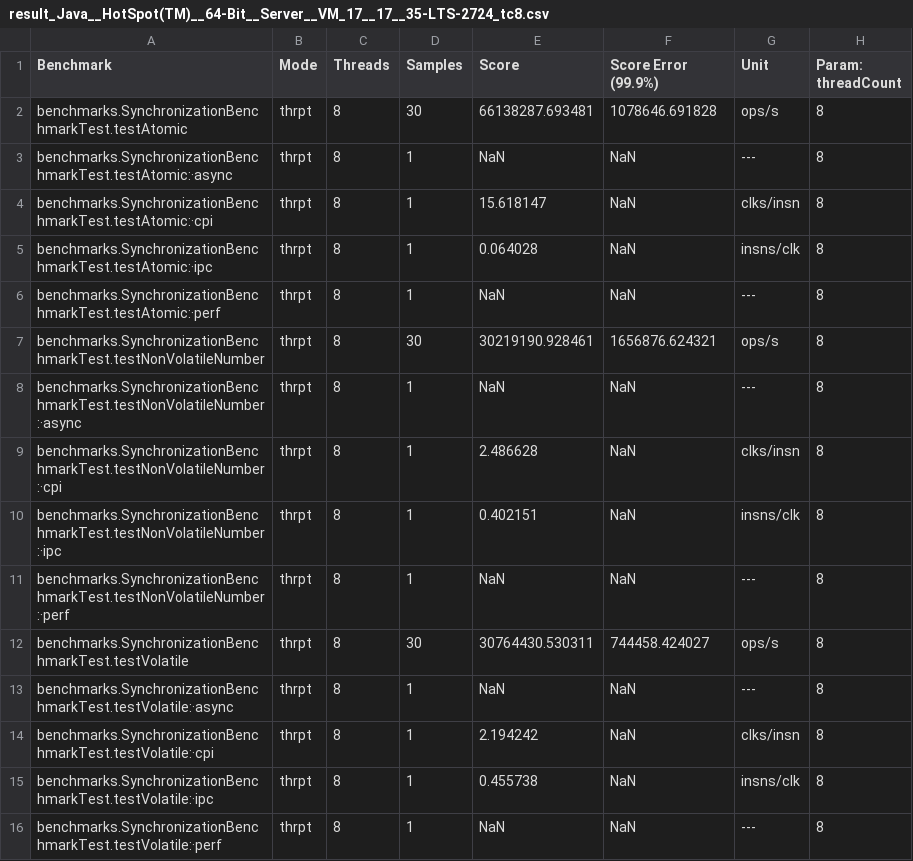
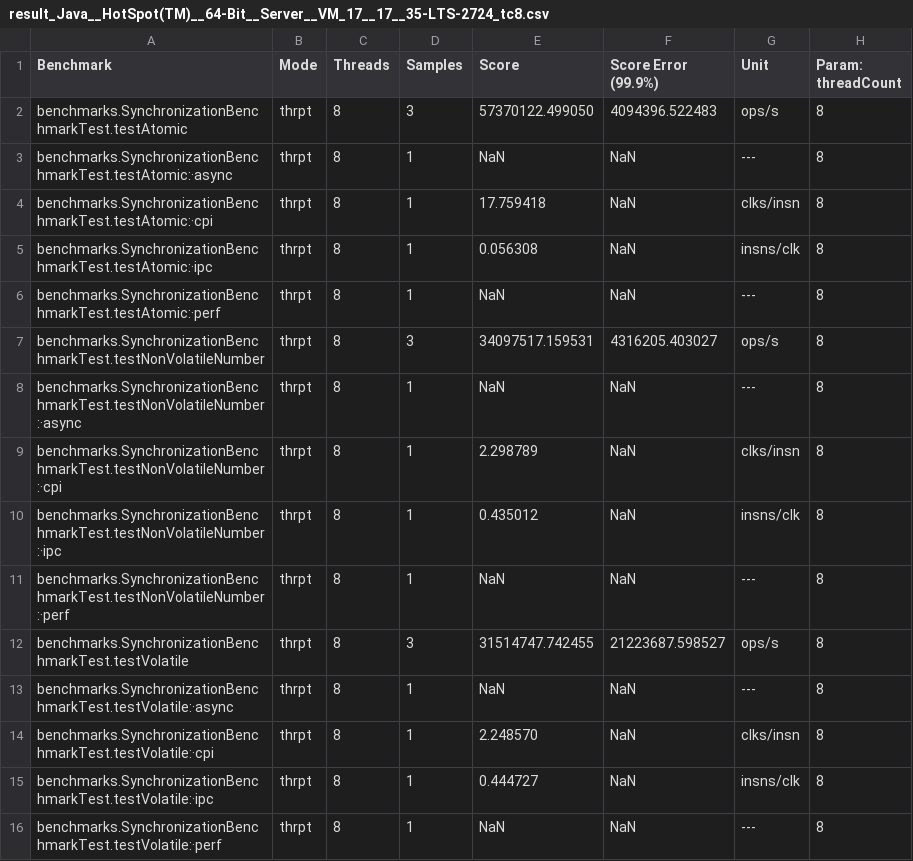
Before and after one commit to ditogam/droolsbenchmark, a CSV file: ThreadSynchBEnchmark/results/result_Java__HotSpot(TM)__64-Bit__Server__VM_17__17__35-LTS-2724_tc8.csv, drawn as a sheet.

```diff
--- a/ThreadSynchBEnchmark/results/result_Java__HotSpot(TM)__64-Bit__Server__VM_17__17__35-LTS-2724_tc8.csv
+++ b/ThreadSynchBEnchmark/results/result_Java__HotSpot(TM)__64-Bit__Server__VM_17__17__35-LTS-2724_tc8.csv
@@ -1,16 +1,16 @@
 "Benchmark","Mode","Threads","Samples","Score","Score Error (99.9%)","Unit","Param: threadCount"
-"benchmarks.SynchronizationBenchmarkTest.testAtomic","thrpt",8,30,66138287.693481,1078646.691828,"ops/s",8
+"benchmarks.SynchronizationBenchmarkTest.testAtomic","thrpt",8,3,57370122.499050,4094396.522483,"ops/s",8
 "benchmarks.SynchronizationBenchmarkTest.testAtomic:·async","thrpt",8,1,NaN,NaN,"---",8
-"benchmarks.SynchronizationBenchmarkTest.testAtomic:·cpi","thrpt",8,1,15.618147,NaN,"clks/insn",8
-"benchmarks.SynchronizationBenchmarkTest.testAtomic:·ipc","thrpt",8,1,0.064028,NaN,"insns/clk",8
+"benchmarks.SynchronizationBenchmarkTest.testAtomic:·cpi","thrpt",8,1,17.759418,NaN,"clks/insn",8
+"benchmarks.SynchronizationBenchmarkTest.testAtomic:·ipc","thrpt",8,1,0.056308,NaN,"insns/clk",8
 "benchmarks.SynchronizationBenchmarkTest.testAtomic:·perf","thrpt",8,1,NaN,NaN,"---",8
-"benchmarks.SynchronizationBenchmarkTest.testNonVolatileNumber","thrpt",8,30,30219190.928461,1656876.624321,"ops/s",8
+"benchmarks.SynchronizationBenchmarkTest.testNonVolatileNumber","thrpt",8,3,34097517.159531,4316205.403027,"ops/s",8
 "benchmarks.SynchronizationBenchmarkTest.testNonVolatileNumber:·async","thrpt",8,1,NaN,NaN,"---",8
-"benchmarks.SynchronizationBenchmarkTest.testNonVolatileNumber:·cpi","thrpt",8,1,2.486628,NaN,"clks/insn",8
-"benchmarks.SynchronizationBenchmarkTest.testNonVolatileNumber:·ipc","thrpt",8,1,0.402151,NaN,"insns/clk",8
+"benchmarks.SynchronizationBenchmarkTest.testNonVolatileNumber:·cpi","thrpt",8,1,2.298789,NaN,"clks/insn",8
+"benchmarks.SynchronizationBenchmarkTest.testNonVolatileNumber:·ipc","thrpt",8,1,0.435012,NaN,"insns/clk",8
 "benchmarks.SynchronizationBenchmarkTest.testNonVolatileNumber:·perf","thrpt",8,1,NaN,NaN,"---",8
-"benchmarks.SynchronizationBenchmarkTest.testVolatile","thrpt",8,30,30764430.530311,744458.424027,"ops/s",8
+"benchmarks.SynchronizationBenchmarkTest.testVolatile","thrpt",8,3,31514747.742455,21223687.598527,"ops/s",8
 "benchmarks.SynchronizationBenchmarkTest.testVolatile:·async","thrpt",8,1,NaN,NaN,"---",8
-"benchmarks.SynchronizationBenchmarkTest.testVolatile:·cpi","thrpt",8,1,2.194242,NaN,"clks/insn",8
-"benchmarks.SynchronizationBenchmarkTest.testVolatile:·ipc","thrpt",8,1,0.455738,NaN,"insns/clk",8
+"benchmarks.SynchronizationBenchmarkTest.testVolatile:·cpi","thrpt",8,1,2.248570,NaN,"clks/insn",8
+"benchmarks.SynchronizationBenchmarkTest.testVolatile:·ipc","thrpt",8,1,0.444727,NaN,"insns/clk",8
 "benchmarks.SynchronizationBenchmarkTest.testVolatile:·perf","thrpt",8,1,NaN,NaN,"---",8
```
Also changed, not shown: ThreadSynchBEnchmark/results/result_Java__HotSpot(TM)__64-Bit__Server__VM_17__17__35-LTS-2724_tc1.csv, 28 other files.
